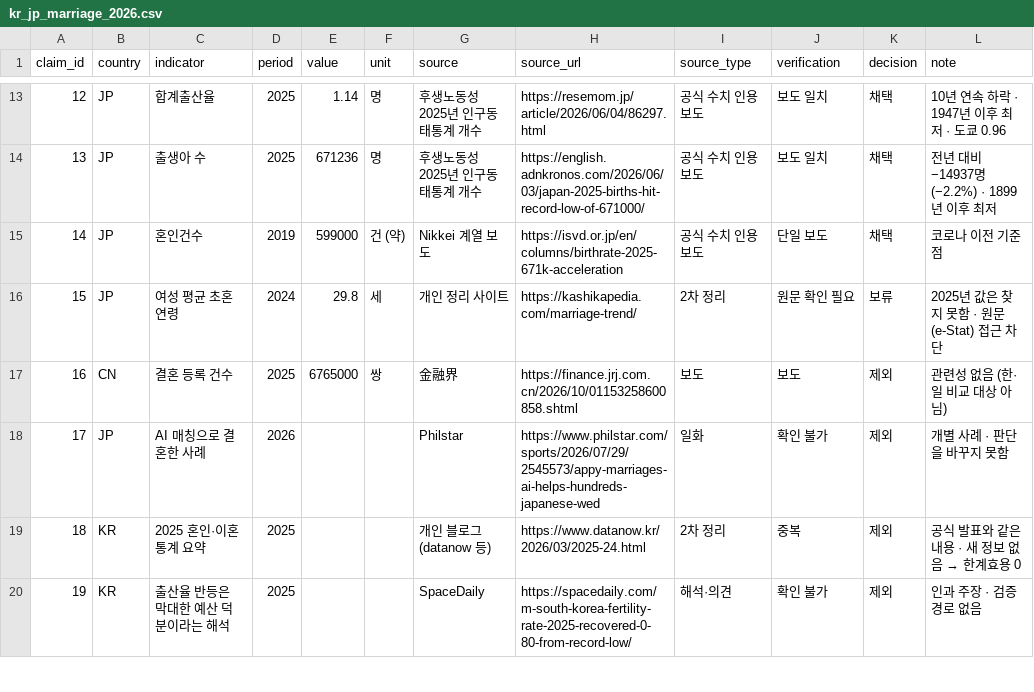
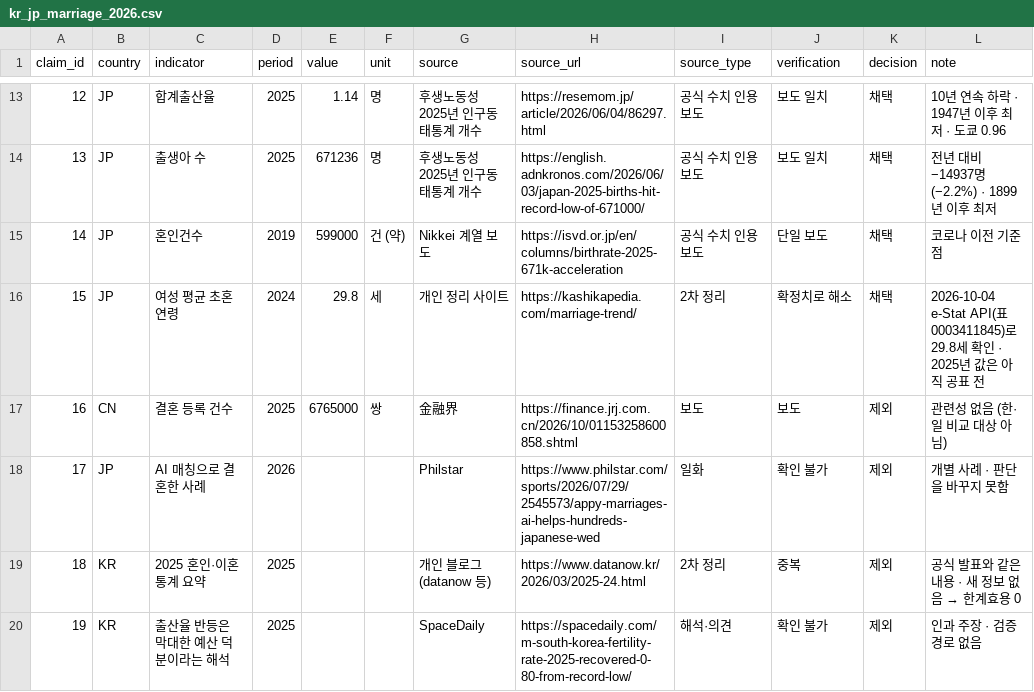
Before and after one commit to quanter02/chelsea-analytics, a CSV file: llm-reliability/data_claims/kr_jp_marriage_2026.csv, drawn as a sheet; only a part is shown, gaps mark what is left out.

```diff
--- a/llm-reliability/data_claims/kr_jp_marriage_2026.csv
+++ b/llm-reliability/data_claims/kr_jp_marriage_2026.csv
@@ -15,3 +15,3 @@ claim_id,country,indicator,period,value,unit,source,source_url,source_type,verif
 14,JP,혼인건수,2019,599000,건 (약),Nikkei 계열 보도,https://isvd.or.jp/en/columns/birthrate-2025-671k-acceleration,공식 수치 인용 보도,단일 보도,채택,코로나 이전 기준점
-15,JP,여성 평균 초혼연령,2024,29.8,세,개인 정리 사이트,https://kashikapedia.com/marriage-trend/,2차 정리,원문 확인 필요,보류,2025년 값은 찾지 못함 · 원문(e-Stat) 접근 차단
+15,JP,여성 평균 초혼연령,2024,29.8,세,개인 정리 사이트,https://kashikapedia.com/marriage-trend/,2차 정리,확정치로 해소,채택,2026-10-04 e-Stat API(표 0003411845)로 29.8세 확인 · 2025년 값은 아직 공표 전
 16,CN,결혼 등록 건수,2025,6765000,쌍,金融界,https://finance.jrj.com.cn/2026/10/01153258600858.shtml,보도,보도,제외,관련성 없음 (한·일 비교 대상 아님)
```
Also changed, not shown: 1 other file.
